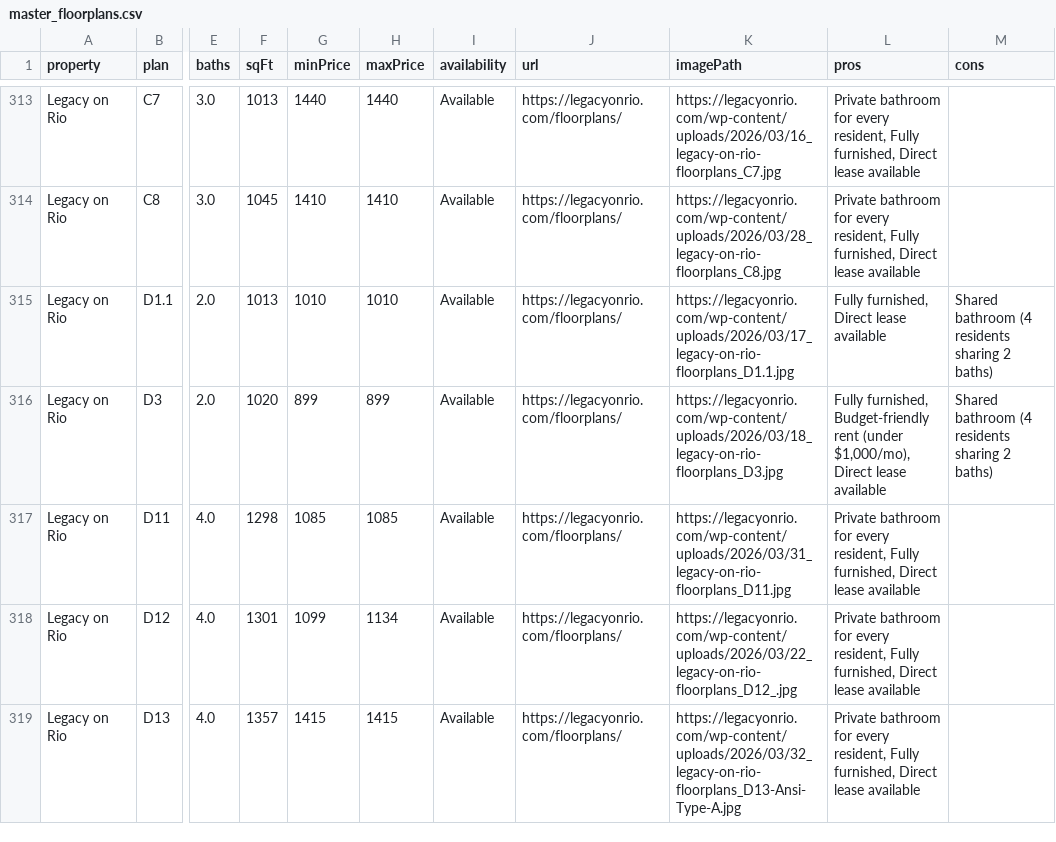
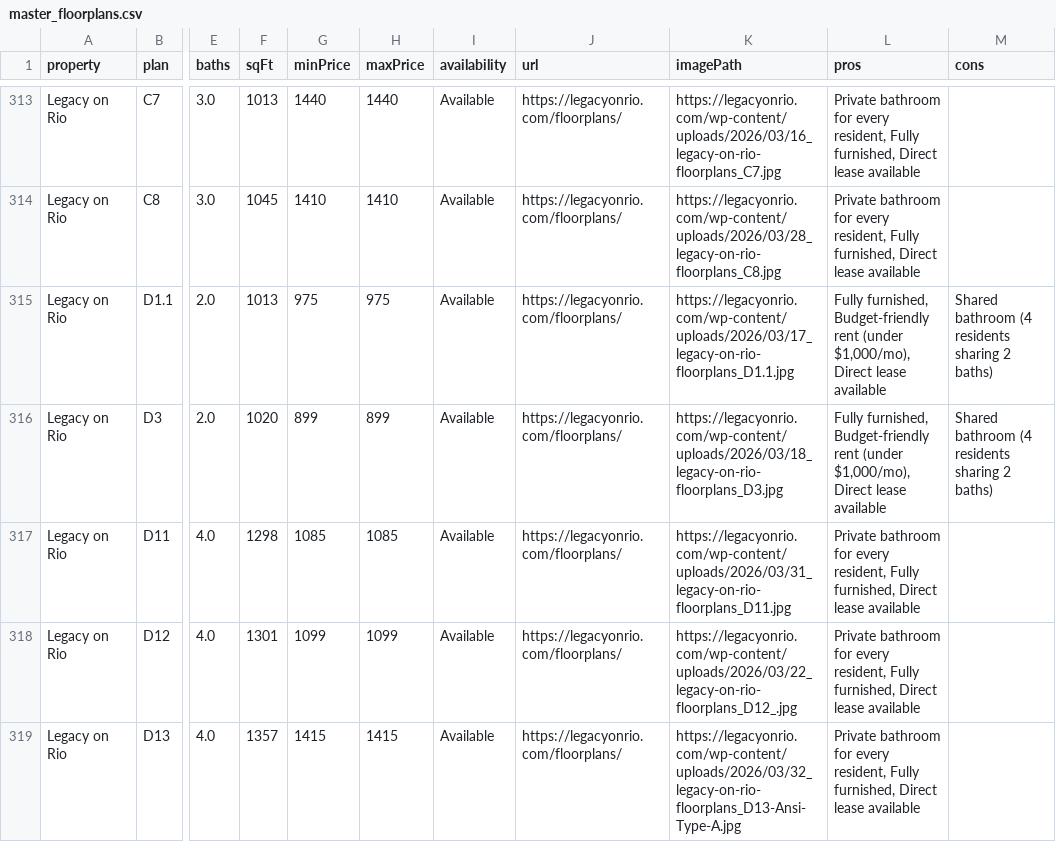
Before and after one commit to michaelguo07/ut_living_fixed, a CSV file: master_floorplans.csv, drawn as a sheet; only a part is shown, gaps mark what is left out; the diff covers the shown part only; the diff names each change by its address in the sheet, - before the commit and + after, or states it on an @@ line.

```diff
--- a/master_floorplans.csv
+++ b/master_floorplans.csv
-G315 (minPrice): 1010
+G315 (minPrice): 975
-H315 (maxPrice): 1010
+H315 (maxPrice): 975
-L315 (pros): Fully furnished, Direct lease…
+L315 (pros): Fully furnished, Budget-friendly rent (under $1,000/mo), Direct lease…
-H318 (maxPrice): 1134
+H318 (maxPrice): 1099
```
Also changed, not shown: 13 edited cells elsewhere in this file, 2 other files.
